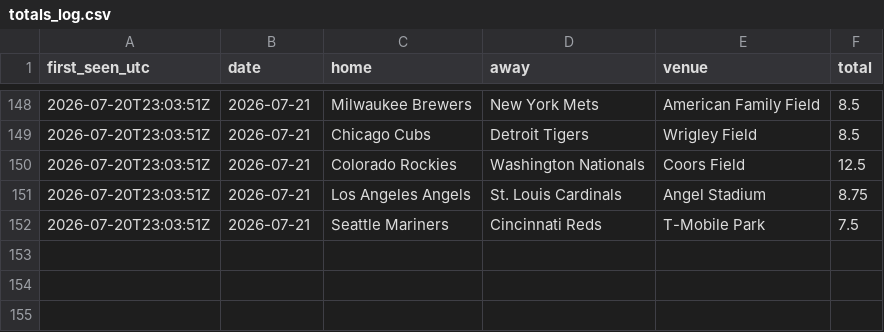
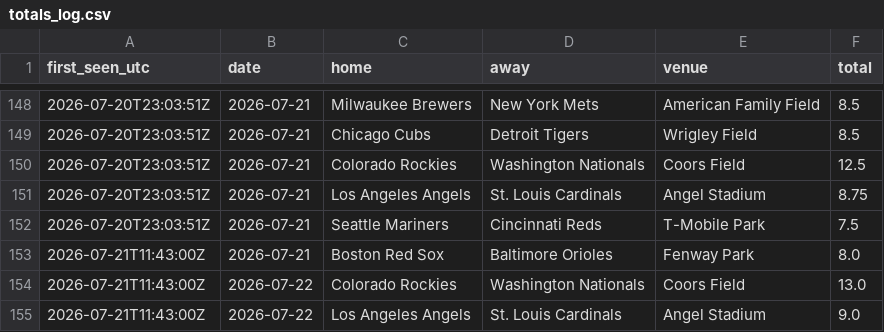
Before and after one commit to barneygr33n/mlb-weather-flags, a CSV file: docs/totals_log.csv, drawn as a sheet; only a part is shown, gaps mark what is left out.

```diff
--- a/docs/totals_log.csv
+++ b/docs/totals_log.csv
@@ -152 +152,4 @@ first_seen_utc,date,home,away,venue,total
 2026-07-20T23:03:51Z,2026-07-21,Seattle Mariners,Cincinnati Reds,T-Mobile Park,7.5
+2026-07-21T11:43:00Z,2026-07-21,Boston Red Sox,Baltimore Orioles,Fenway Park,8.0
+2026-07-21T11:43:00Z,2026-07-22,Colorado Rockies,Washington Nationals,Coors Field,13.0
+2026-07-21T11:43:00Z,2026-07-22,Los Angeles Angels,St. Louis Cardinals,Angel Stadium,9.0
```
Also changed, not shown: 1 other file.
